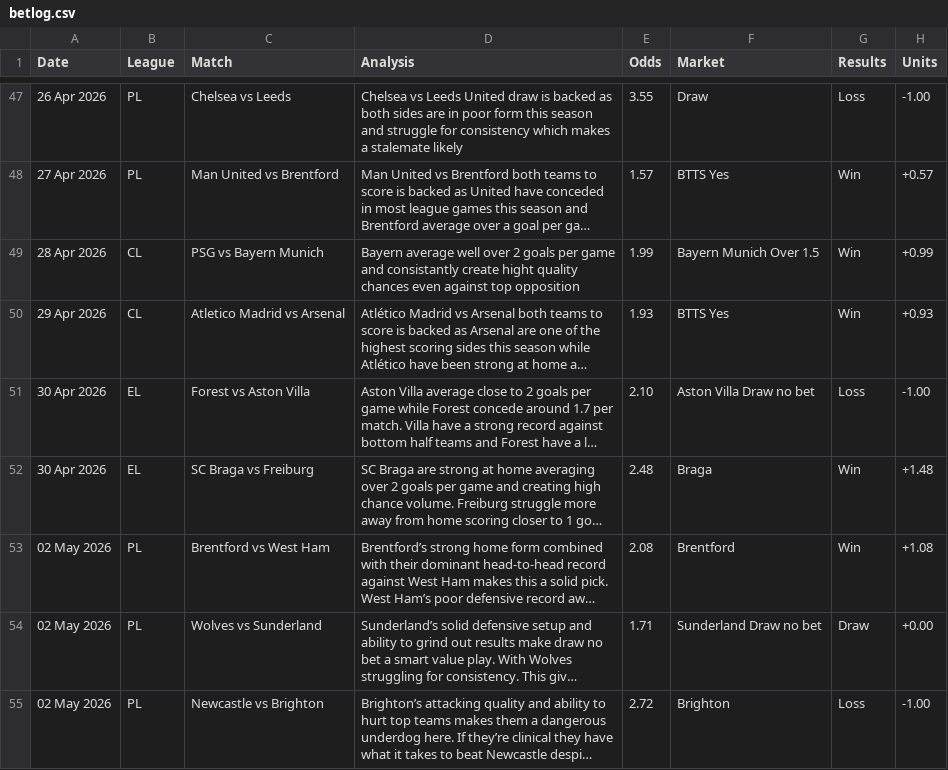
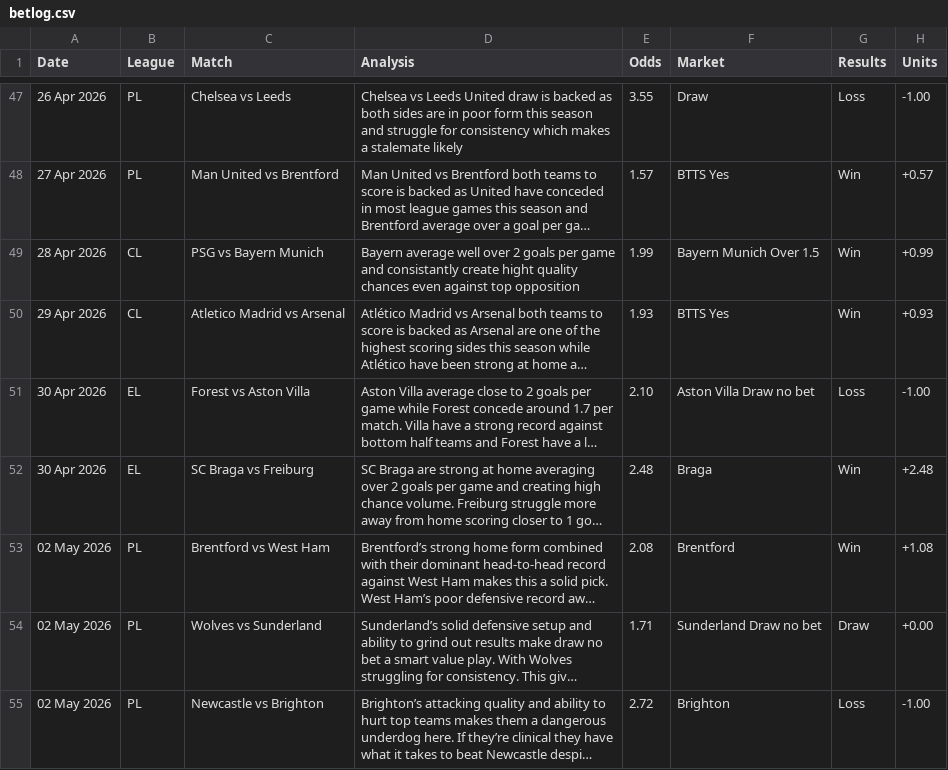
Before and after one commit to PLBETS/PLBETS.github.io, a CSV file: csv/betlog.csv, drawn as a sheet; only a part is shown, gaps mark what is left out; long unchanged cells end in …; the diff covers the shown part only; the diff names each change by its address in the sheet, - before the commit and + after, or states it on an @@ line.

```diff
--- a/csv/betlog.csv
+++ b/csv/betlog.csv
-H52 (Units): +1.48
+H52 (Units): +2.48
```
Also changed, not shown: 3 added rows and 1 edited cell elsewhere in this file, csv/bets.csv.
